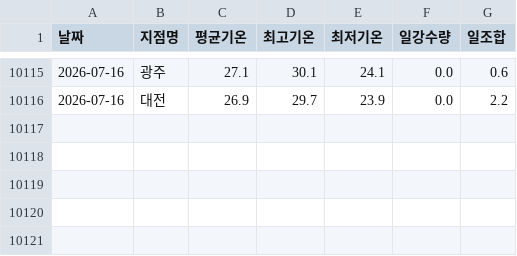
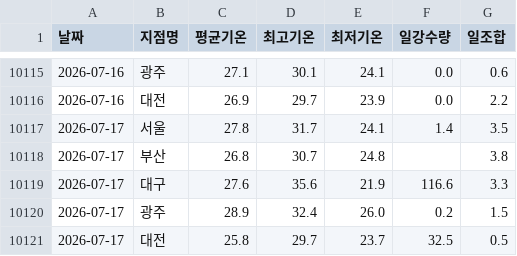
Before and after one commit to dudfyd84-ai/cabbage-price-bot, a CSV file: weather_asos_data.csv, drawn as a sheet; only a part is shown, gaps mark what is left out.

Commit message:
chore: daily data/model update (cloud)

```diff
--- a/weather_asos_data.csv
+++ b/weather_asos_data.csv
@@ -10116 +10116,6 @@
 2026-07-16,대전,26.9,29.7,23.9,0.0,2.2
+2026-07-17,서울,27.8,31.7,24.1,1.4,3.5
+2026-07-17,부산,26.8,30.7,24.8,,3.8
+2026-07-17,대구,27.6,35.6,21.9,116.6,3.3
+2026-07-17,광주,28.9,32.4,26.0,0.2,1.5
+2026-07-17,대전,25.8,29.7,23.7,32.5,0.5
```
Also changed, not shown: garak_cabbage_intake.csv, 24 other files.
